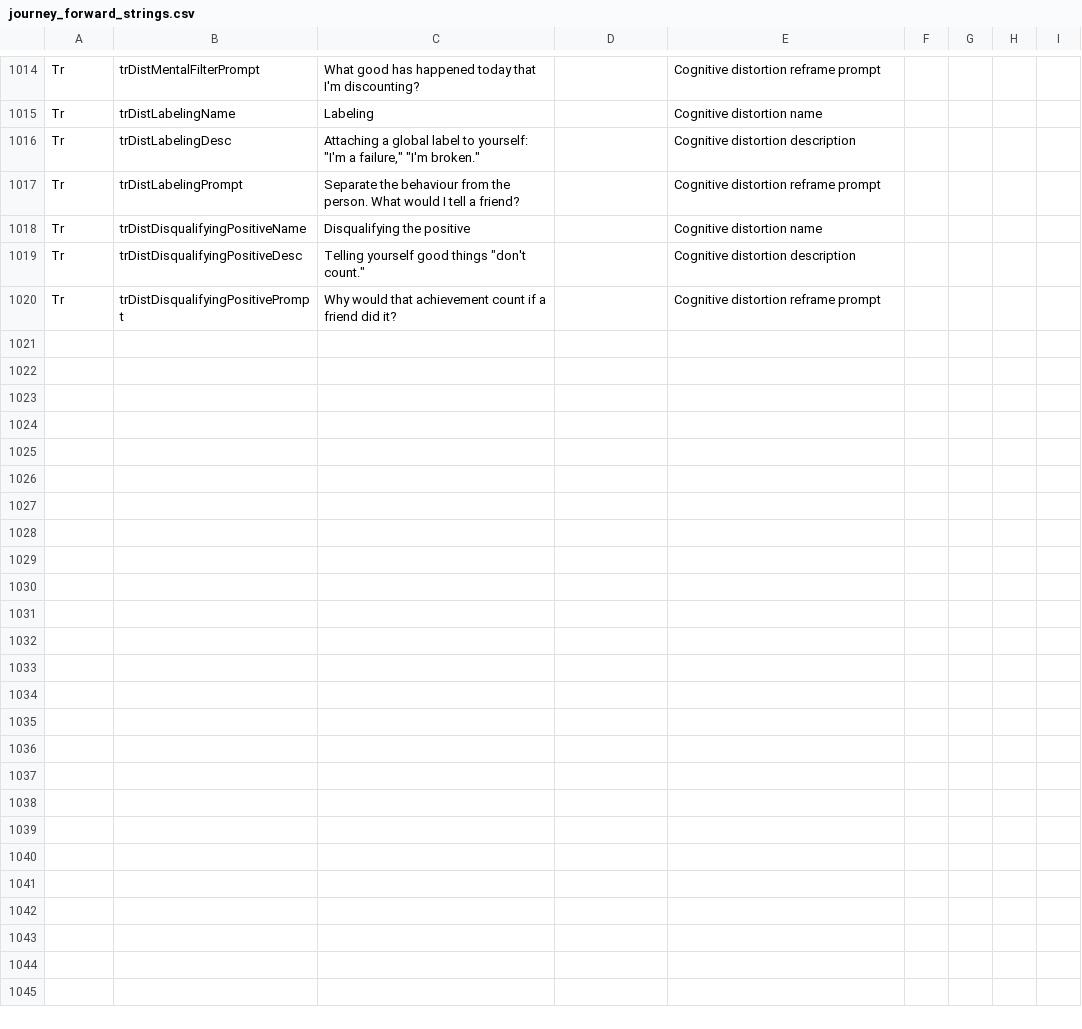
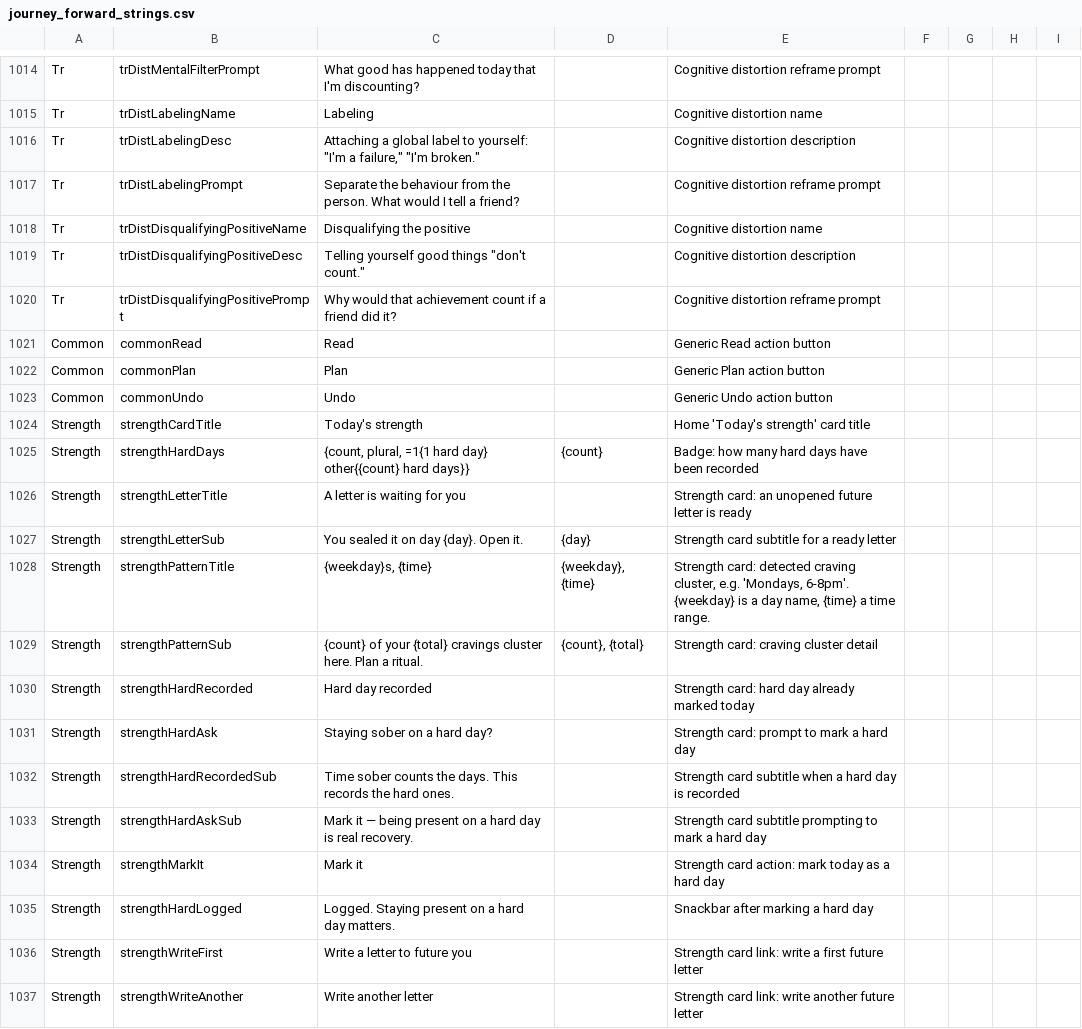
Before and after one commit to ShawnJourneyForward/journeyflutter, a CSV file: TRANSLATIONS/journey_forward_strings.csv, drawn as a sheet; only a part is shown, gaps mark what is left out; the diff names each change by its address in the sheet, - before the commit and + after, or states it on an @@ line.

```diff
--- a/TRANSLATIONS/journey_forward_strings.csv
+++ b/TRANSLATIONS/journey_forward_strings.csv
+row 1021: Common | commonRead | Read |  | Generic Read action button
+row 1022: Common | commonPlan | Plan |  | Generic Plan action button
+row 1023: Common | commonUndo | Undo |  | Generic Undo action button
+row 1024: Strength | strengthCardTitle | Today's strength |  | Home 'Today's strength' card title
+row 1025: Strength | strengthHardDays | {count, plural, =1{1 hard day} other{{count} hard days}} | {count} | Badge: how many hard days have been recorded
+row 1026: Strength | strengthLetterTitle | A letter is waiting for you |  | Strength card: an unopened future letter is ready
+row 1027: Strength | strengthLetterSub | You sealed it on day {day}. Open it. | {day} | Strength card subtitle for a ready letter
+row 1028: Strength | strengthPatternTitle | {weekday}s, {time} | {weekday}, {time} | Strength card: detected craving cluster, e.g. 'Mondays, 6-8pm'. {weekday} is a day name, {time} a time range.
+row 1029: Strength | strengthPatternSub | {count} of your {total} cravings cluster here. Plan a ritual. | {count}, {total} | Strength card: craving cluster detail
+row 1030: Strength | strengthHardRecorded | Hard day recorded |  | Strength card: hard day already marked today
+row 1031: Strength | strengthHardAsk | Staying sober on a hard day? |  | Strength card: prompt to mark a hard day
+row 1032: Strength | strengthHardRecordedSub | Time sober counts the days. This records the hard ones. |  | Strength card subtitle when a hard day is recorded
+row 1033: Strength | strengthHardAskSub | Mark it — being present on a hard day is real recovery. |  | Strength card subtitle prompting to mark a hard day
+row 1034: Strength | strengthMarkIt | Mark it |  | Strength card action: mark today as a hard day
+row 1035: Strength | strengthHardLogged | Logged. Staying present on a hard day matters. |  | Snackbar after marking a hard day
+row 1036: Strength | strengthWriteFirst | Write a letter to future you |  | Strength card link: write a first future letter
+row 1037: Strength | strengthWriteAnother | Write another letter |  | Strength card link: write another future letter
```
Also changed, not shown: 9 other files.
